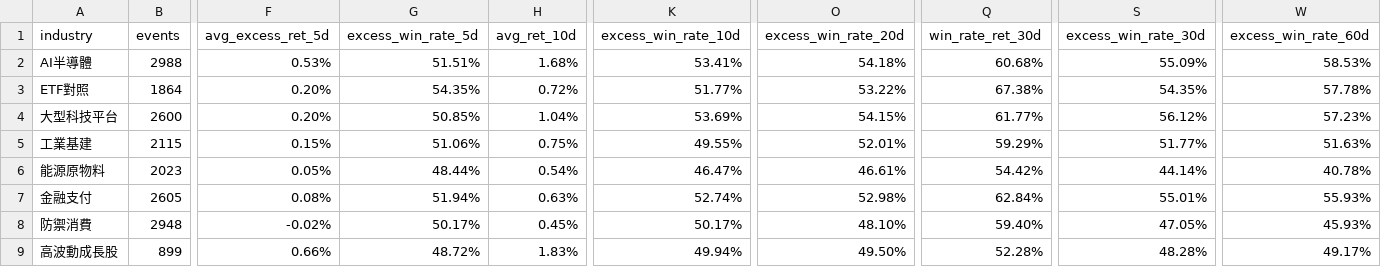
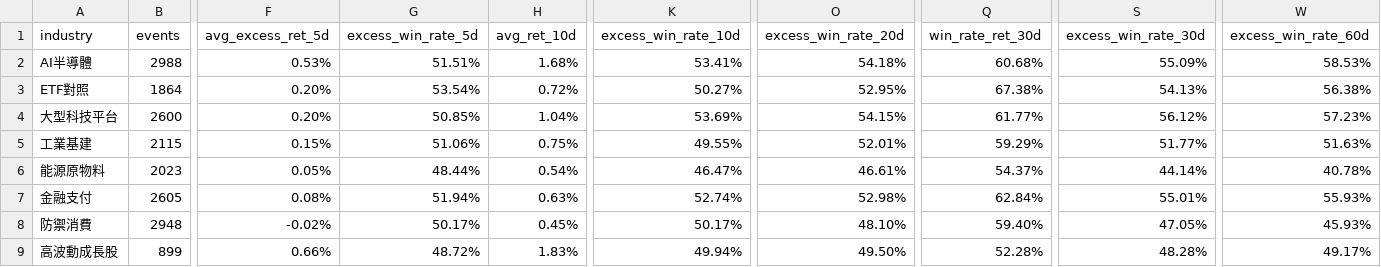
Before and after one commit to changeros-bot/discount-hunter, a CSV file: reports/backtests/2560_sector_by_industry.csv, drawn as a sheet; only a part is shown, gaps mark what is left out; the diff names each change by its address in the sheet, - before the commit and + after, or states it on an @@ line.

```diff
--- a/reports/backtests/2560_sector_by_industry.csv
+++ b/reports/backtests/2560_sector_by_industry.csv
-G3 (excess_win_rate_5d): 54.35%
+G3 (excess_win_rate_5d): 53.54%
-K3 (excess_win_rate_10d): 51.77%
+K3 (excess_win_rate_10d): 50.27%
-O3 (excess_win_rate_20d): 53.22%
+O3 (excess_win_rate_20d): 52.95%
-S3 (excess_win_rate_30d): 54.35%
+S3 (excess_win_rate_30d): 54.13%
-W3 (excess_win_rate_60d): 57.78%
+W3 (excess_win_rate_60d): 56.38%
-Q6 (win_rate_ret_30d): 54.42%
+Q6 (win_rate_ret_30d): 54.37%
```
Also changed, not shown: reports/backtests/2560_sector_by_market.csv, reports/backtests/2560_sector_by_pattern.csv, 8 other files.
